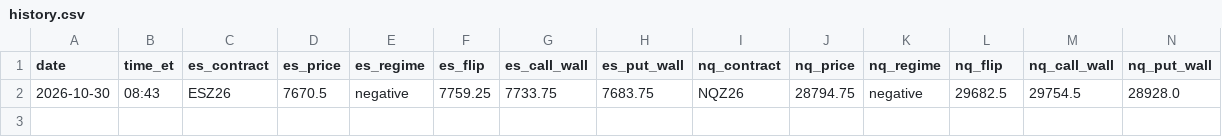
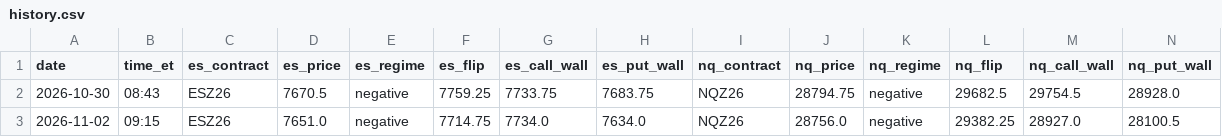
Before and after one commit to zulztrades/GEX, a CSV file: docs/history.csv, drawn as a sheet; only a part is shown; rows hold the shown columns only; the diff names each change by its address in the sheet, - before the commit and + after, or states it on an @@ line.

```diff
--- a/docs/history.csv
+++ b/docs/history.csv
+row 3: 2026-11-02 | 09:15 | ESZ26 | 7651.0 | negative | 7714.75 | 7734.0 | 7634.0 | NQZ26 | 28756.0 | negative | 29382.25 | 28927.0 | 28100.5
```
Also changed, not shown: 3 other files.
